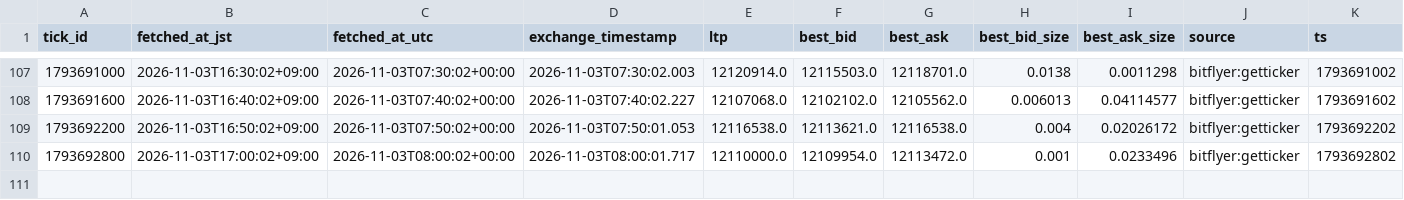
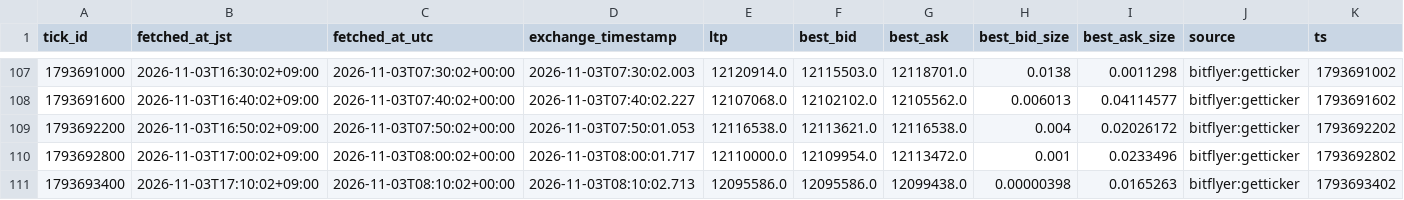
Before and after one commit to lily46/btc-paper-sim, a CSV file: state/market.csv, drawn as a sheet; only a part is shown, gaps mark what is left out; the diff names each change by its address in the sheet, - before the commit and + after, or states it on an @@ line.

Commit message:
tick 1793693400 (2026-11-03T17:10:02+09:00) trades=0

```diff
--- a/state/market.csv
+++ b/state/market.csv
+row 111: 1793693400 | 2026-11-03T17:10:02+09:00 | 2026-11-03T08:10:02+00:00 | 2026-11-03T08:10:02.713 | 12095586.0 | 12095586.0 | 12099438.0 | 0.00000398 | 0.0165263 | bitflyer:getticker | 1793693402
```
Also changed, not shown: 3 other files.
